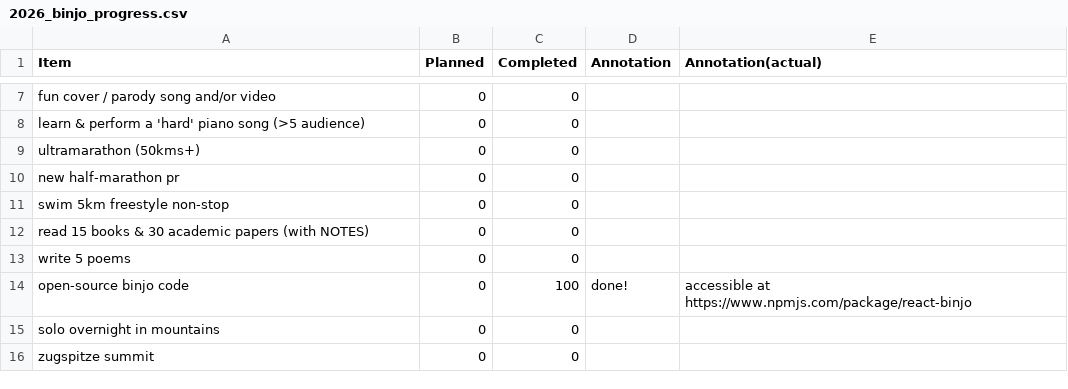
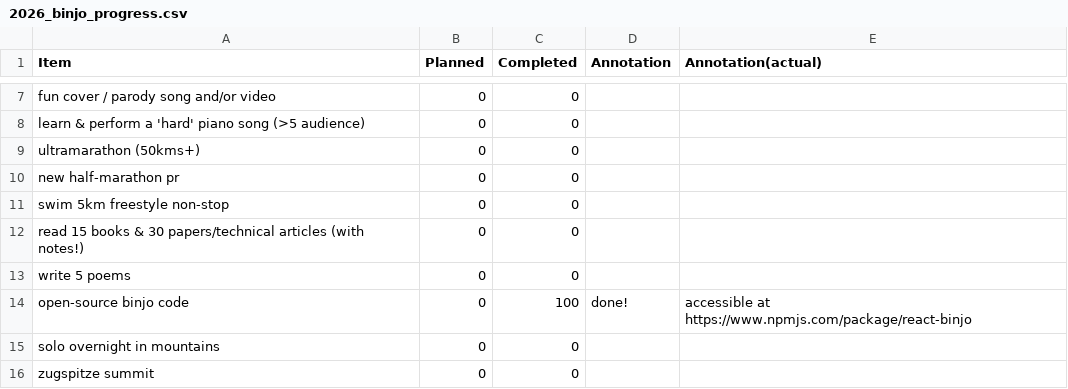
Before and after one commit to JoannaRoy/jo-website, a CSV file: src/blog_data/2026_binjo_progress.csv, drawn as a sheet; only a part is shown, gaps mark what is left out.

Commit message:
finish the moving to germany article :)

```diff
--- a/src/blog_data/2026_binjo_progress.csv
+++ b/src/blog_data/2026_binjo_progress.csv
@@ -11,3 +11,3 @@ Item,Planned,Completed,Annotation,Annotation(actual)
 "swim 5km freestyle non-stop",0,0,
-"read 15 books & 30 academic papers (with NOTES)",0,0,
+"read 15 books & 30 papers/technical articles (with notes!)",0,0,
 "write 5 poems",0,0,
```
Also changed, not shown: 2 other files.
